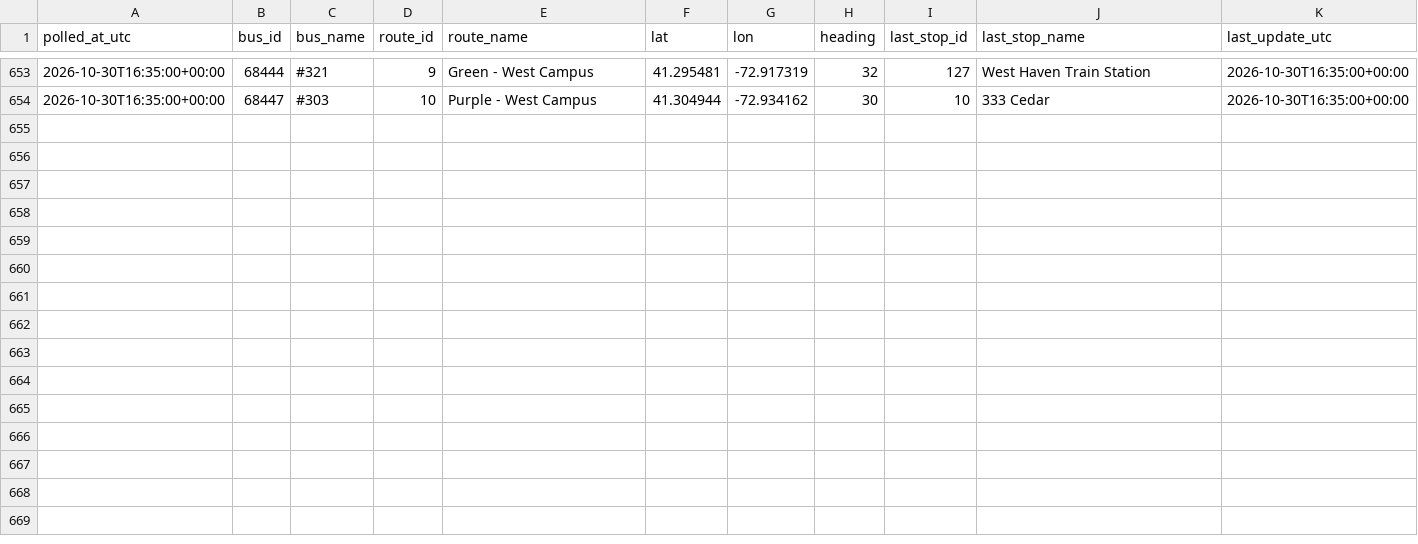
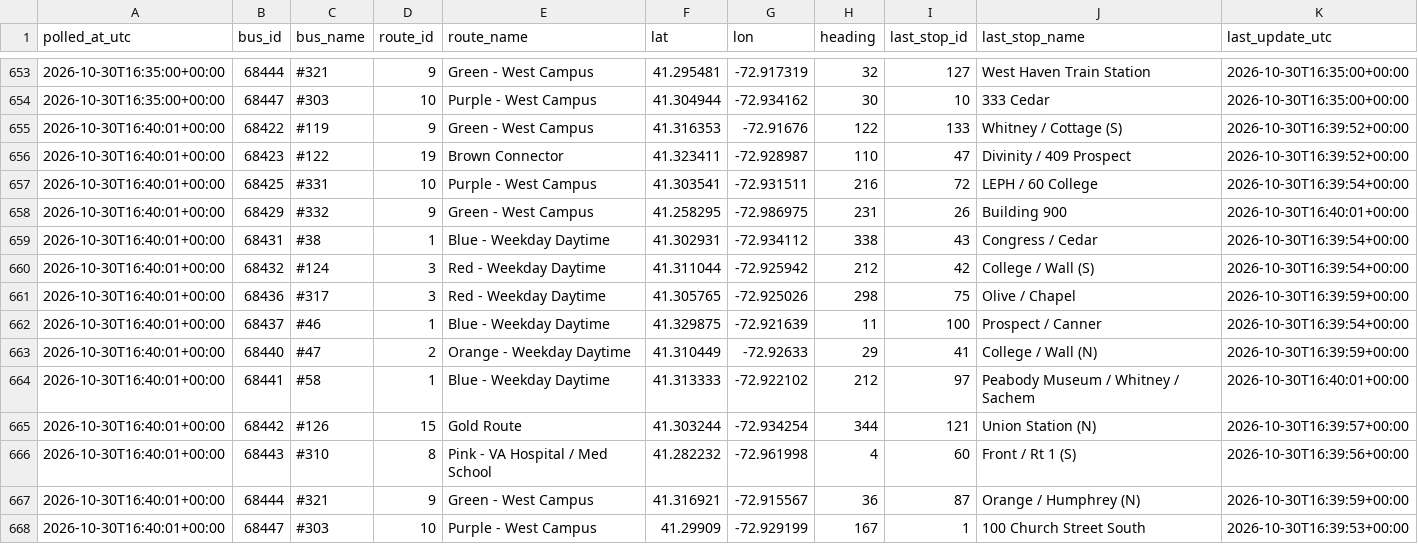
Before and after one commit to vchen017/downtowner-recorder, a CSV file: data/2026-10-30/buses.csv, drawn as a sheet; only a part is shown, gaps mark what is left out; the diff names each change by its address in the sheet, - before the commit and + after, or states it on an @@ line.

```diff
--- a/data/2026-10-30/buses.csv
+++ b/data/2026-10-30/buses.csv
+row 655: 2026-10-30T16:40:01+00:00 | 68422 | #119 | 9 | Green - West Campus | 41.316353 | -72.91676 | 122 | 133 | Whitney / Cottage (S) | 2026-10-30T16:39:52+00:00
+row 656: 2026-10-30T16:40:01+00:00 | 68423 | #122 | 19 | Brown Connector | 41.323411 | -72.928987 | 110 | 47 | Divinity / 409 Prospect | 2026-10-30T16:39:52+00:00
+row 657: 2026-10-30T16:40:01+00:00 | 68425 | #331 | 10 | Purple - West Campus | 41.303541 | -72.931511 | 216 | 72 | LEPH / 60 College | 2026-10-30T16:39:54+00:00
+row 658: 2026-10-30T16:40:01+00:00 | 68429 | #332 | 9 | Green - West Campus | 41.258295 | -72.986975 | 231 | 26 | Building 900 | 2026-10-30T16:40:01+00:00
+row 659: 2026-10-30T16:40:01+00:00 | 68431 | #38 | 1 | Blue - Weekday Daytime | 41.302931 | -72.934112 | 338 | 43 | Congress / Cedar | 2026-10-30T16:39:54+00:00
+row 660: 2026-10-30T16:40:01+00:00 | 68432 | #124 | 3 | Red - Weekday Daytime | 41.311044 | -72.925942 | 212 | 42 | College / Wall (S) | 2026-10-30T16:39:54+00:00
+row 661: 2026-10-30T16:40:01+00:00 | 68436 | #317 | 3 | Red - Weekday Daytime | 41.305765 | -72.925026 | 298 | 75 | Olive / Chapel | 2026-10-30T16:39:59+00:00
+row 662: 2026-10-30T16:40:01+00:00 | 68437 | #46 | 1 | Blue - Weekday Daytime | 41.329875 | -72.921639 | 11 | 100 | Prospect / Canner | 2026-10-30T16:39:54+00:00
+row 663: 2026-10-30T16:40:01+00:00 | 68440 | #47 | 2 | Orange - Weekday Daytime | 41.310449 | -72.92633 | 29 | 41 | College / Wall (N) | 2026-10-30T16:39:59+00:00
+row 664: 2026-10-30T16:40:01+00:00 | 68441 | #58 | 1 | Blue - Weekday Daytime | 41.313333 | -72.922102 | 212 | 97 | Peabody Museum / Whitney / Sachem | 2026-10-30T16:40:01+00:00
+row 665: 2026-10-30T16:40:01+00:00 | 68442 | #126 | 15 | Gold Route | 41.303244 | -72.934254 | 344 | 121 | Union Station (N) | 2026-10-30T16:39:57+00:00
+row 666: 2026-10-30T16:40:01+00:00 | 68443 | #310 | 8 | Pink - VA Hospital / Med School | 41.282232 | -72.961998 | 4 | 60 | Front / Rt 1 (S) | 2026-10-30T16:39:56+00:00
+row 667: 2026-10-30T16:40:01+00:00 | 68444 | #321 | 9 | Green - West Campus | 41.316921 | -72.915567 | 36 | 87 | Orange / Humphrey (N) | 2026-10-30T16:39:59+00:00
+row 668: 2026-10-30T16:40:01+00:00 | 68447 | #303 | 10 | Purple - West Campus | 41.29909 | -72.929199 | 167 | 1 | 100 Church Street South | 2026-10-30T16:39:53+00:00
```
Also changed, not shown: data/2026-10-30/announcements.csv, data/2026-10-30/route_status.csv, 1 other file.
